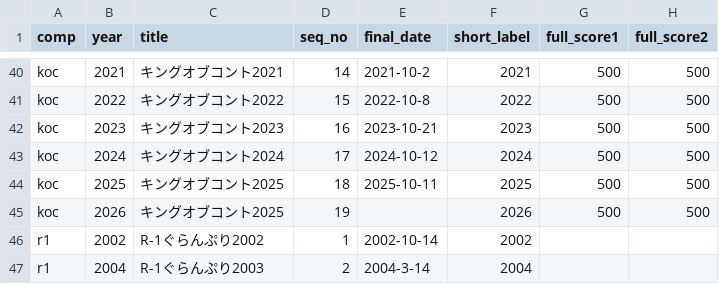
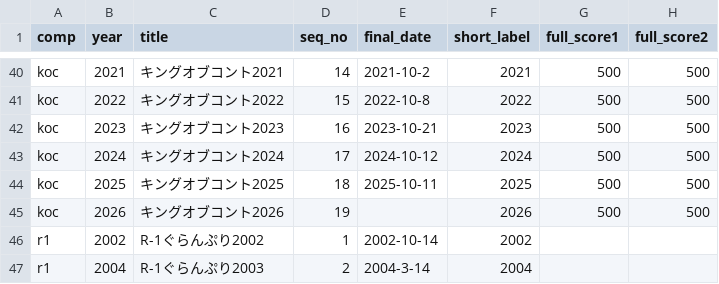
Before and after one commit to gmmtea/owarai-data, a CSV file: seed_csv/editions.csv, drawn as a sheet; only a part is shown, gaps mark what is left out.

```diff
--- a/seed_csv/editions.csv
+++ b/seed_csv/editions.csv
@@ -44,3 +44,3 @@ koc,2024,キングオブコント2024,17,2024-10-12,2024,500,500
 koc,2025,キングオブコント2025,18,2025-10-11,2025,500,500
-koc,2026,キングオブコント2025,19,,2026,500,500
+koc,2026,キングオブコント2026,19,,2026,500,500
 r1,2002,R-1ぐらんぷり2002,1,2002-10-14,2002,,
```
Also changed, not shown: 1 other file.
